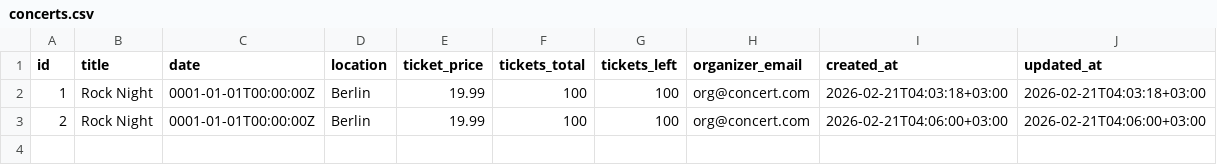
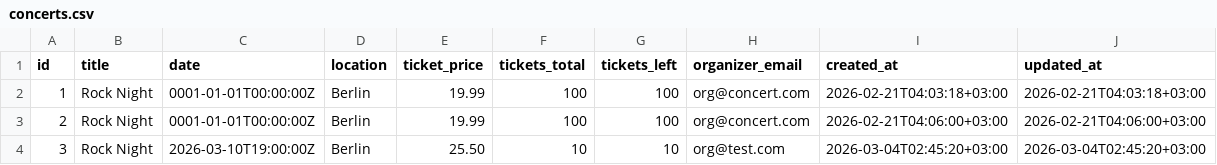
Before and after one commit to Ishkhan88/go-study, a CSV file: data/concerts.csv, drawn as a sheet; the diff names each change by its address in the sheet, - before the commit and + after, or states it on an @@ line.

```diff
--- a/data/concerts.csv
+++ b/data/concerts.csv
+row 4: 3 | Rock Night | 2026-03-10T19:00:00Z | Berlin | 25.50 | 10 | 10 | org@test.com | 2026-03-04T02:45:20+03:00 | 2026-03-04T02:45:20+03:00
```
Also changed, not shown: 27 other files.
